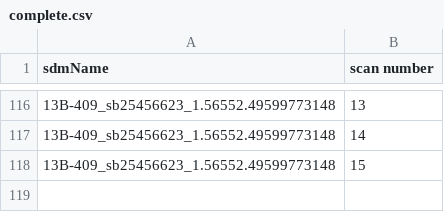
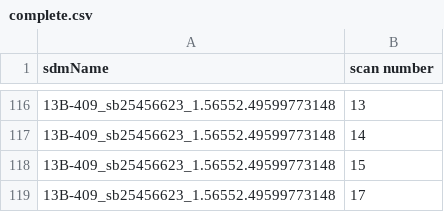
Before and after one commit to caseyjlaw/aws-vla-frb, a CSV file: aws/search-data/complete.csv, drawn as a sheet; only a part is shown, gaps mark what is left out; the diff names each change by its address in the sheet, - before the commit and + after, or states it on an @@ line.

Commit message:
starting a job

```diff
--- a/aws/search-data/complete.csv
+++ b/aws/search-data/complete.csv
+row 119: 13B-409_sb25456623_1.56552.49599773148 | 17
```
